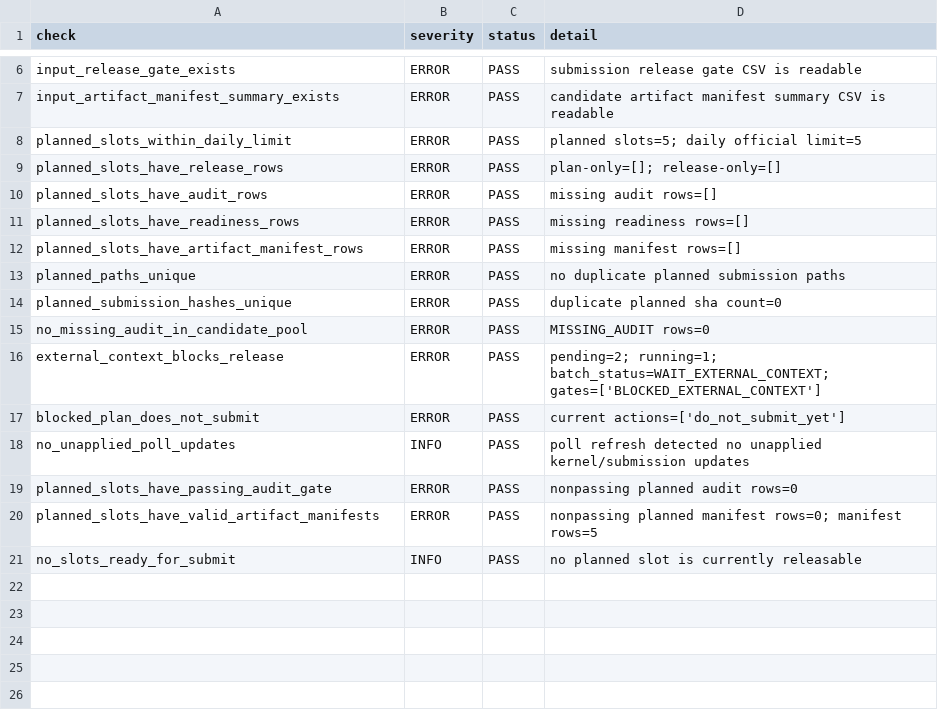
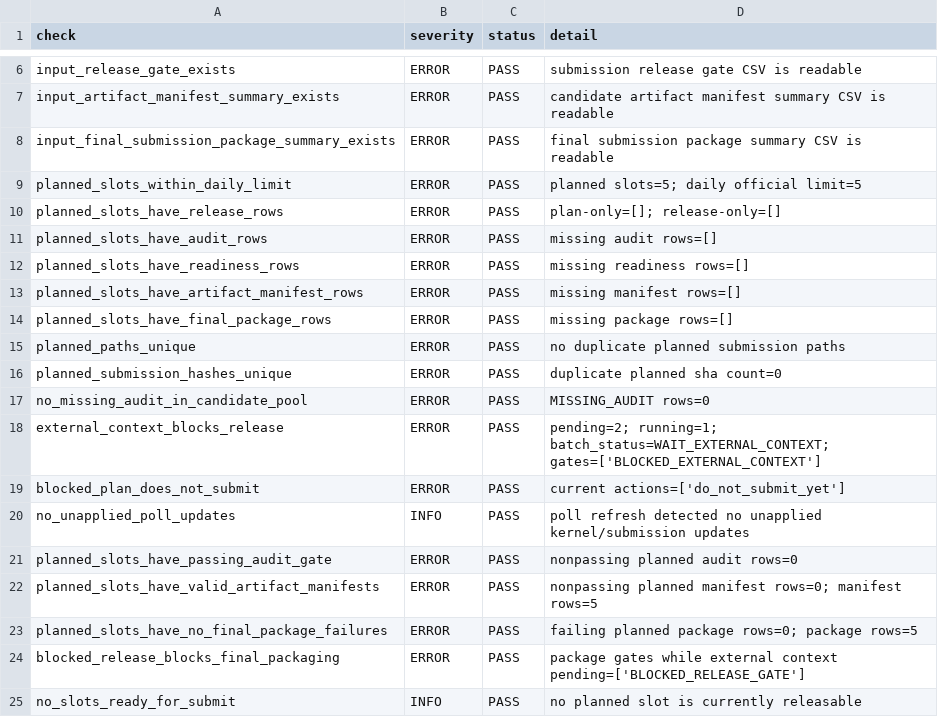
Before and after one commit to Marc0823/Kaggle-competition, a CSV file: experiments/planning_state_validation.csv, drawn as a sheet; only a part is shown, gaps mark what is left out.

```diff
--- a/experiments/planning_state_validation.csv
+++ b/experiments/planning_state_validation.csv
@@ -7,2 +7,3 @@ input_release_gate_exists,ERROR,PASS,submission release gate CSV is readable
 input_artifact_manifest_summary_exists,ERROR,PASS,candidate artifact manifest summary CSV is readable
+input_final_submission_package_summary_exists,ERROR,PASS,final submission package summary CSV is readable
 planned_slots_within_daily_limit,ERROR,PASS,planned slots=5; daily official limit=5
@@ -12,2 +13,3 @@ planned_slots_have_readiness_rows,ERROR,PASS,missing readiness rows=[]
 planned_slots_have_artifact_manifest_rows,ERROR,PASS,missing manifest rows=[]
+planned_slots_have_final_package_rows,ERROR,PASS,missing package rows=[]
 planned_paths_unique,ERROR,PASS,no duplicate planned submission paths
@@ -20,2 +22,4 @@ planned_slots_have_passing_audit_gate,ERROR,PASS,nonpassing planned audit rows=0
 planned_slots_have_valid_artifact_manifests,ERROR,PASS,nonpassing planned manifest rows=0; manifest rows=5
+planned_slots_have_no_final_package_failures,ERROR,PASS,failing planned package rows=0; package rows=5
+blocked_release_blocks_final_packaging,ERROR,PASS,package gates while external context pending=['BLOCKED_RELEASE_GATE']
 no_slots_ready_for_submit,INFO,PASS,no planned slot is currently releasable
```
Also changed, not shown: experiments/poll_refresh_summary.csv, experiments/question_decision_log.csv, 11 other files.
